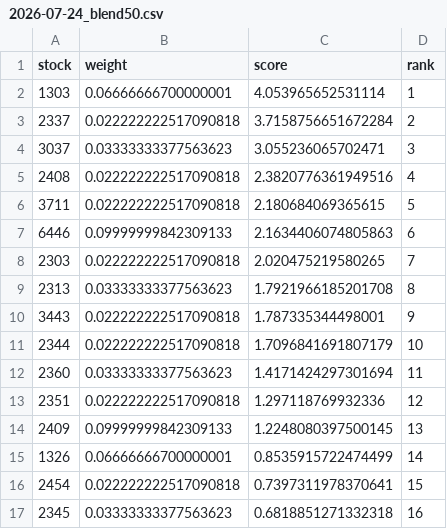
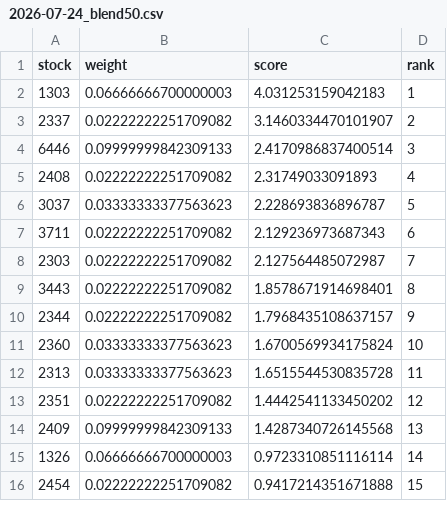
Before and after one commit to Wilson-LL/AI-Quant, a CSV file: reports/paper_trading/books/2026-07-24_blend50.csv, drawn as a sheet; only a part is shown; the diff covers the shown part only.

```diff
--- a/reports/paper_trading/books/2026-07-24_blend50.csv
+++ b/reports/paper_trading/books/2026-07-24_blend50.csv
@@ -1,17 +1,16 @@
 stock,weight,score,rank
-1303,0.06666666700000001,4.053965652531114,1
-2337,0.022222222517090818,3.7158756651672284,2
-3037,0.03333333377563623,3.055236065702471,3
-2408,0.022222222517090818,2.3820776361949516,4
-3711,0.022222222517090818,2.180684069365615,5
-6446,0.09999999842309133,2.1634406074805863,6
-2303,0.022222222517090818,2.020475219580265,7
-2313,0.03333333377563623,1.7921966185201708,8
-3443,0.022222222517090818,1.787335344498001,9
-2344,0.022222222517090818,1.7096841691807179,10
-2360,0.03333333377563623,1.4171424297301694,11
-2351,0.022222222517090818,1.297118769932336,12
-2409,0.09999999842309133,1.2248080397500145,13
-1326,0.06666666700000001,0.8535915722474499,14
-2454,0.022222222517090818,0.7397311978370641,15
-2345,0.03333333377563623,0.6818851271332318,16
+1303,0.06666666700000003,4.031253159042183,1
+2337,0.02222222251709082,3.1460334470101907,2
+6446,0.09999999842309133,2.4170986837400514,3
+2408,0.02222222251709082,2.31749033091893,4
+3037,0.03333333377563623,2.228693836896787,5
+3711,0.02222222251709082,2.129236973687343,6
+2303,0.02222222251709082,2.127564485072987,7
+3443,0.02222222251709082,1.8578671914698401,8
+2344,0.02222222251709082,1.7968435108637157,9
+2360,0.03333333377563623,1.6700569934175824,10
+2313,0.03333333377563623,1.6515544530835728,11
+2351,0.02222222251709082,1.4442541133450202,12
+2409,0.09999999842309133,1.4287340726145568,13
+1326,0.06666666700000003,0.9723310851116114,14
+2454,0.02222222251709082,0.9417214351671888,15
```
Also changed, not shown: 2 added rows, 1 removed row and 8 edited cells elsewhere in this file, reports/paper_trading/2026-07-24_blend50_band10_decision_book.csv, reports/paper_trading/books/2026-07-24_blend50_band10.csv, 15 other files.
